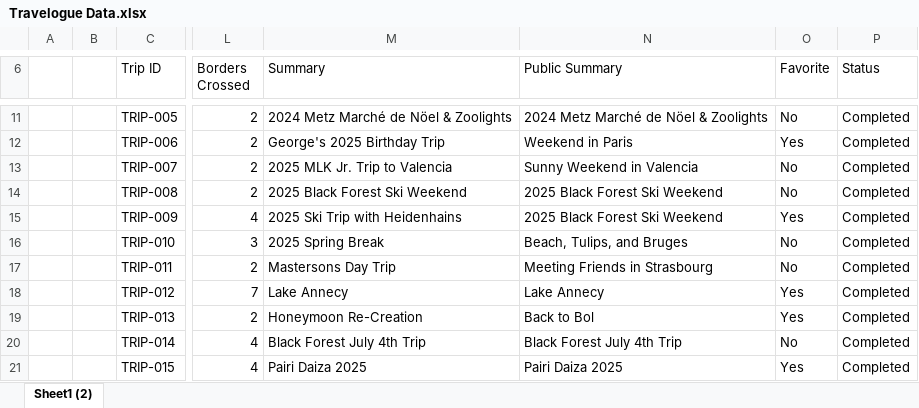
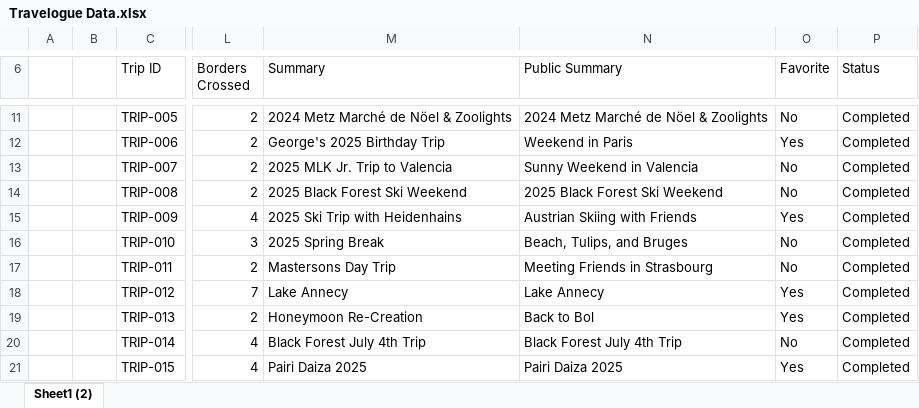
Before and after one commit to thedeadpoint/travelogue, an Excel workbook: travelogue/data/Travelogue Data.xlsx, sheet Sheet1 (2), drawn as a sheet; only a part is shown, gaps mark what is left out; values as stored, in another font and other column widths than the file's, no borders; table styles not drawn; the diff names each change by its address in the sheet, - before the commit and + after, or states it on an @@ line.

Commit message:
Update Travelogue trip data

```diff
--- a/travelogue/data/Travelogue Data.xlsx (sheet Sheet1 (2))
+++ b/travelogue/data/Travelogue Data.xlsx (sheet Sheet1 (2))
-N15 (Public Summary): 2025 Black Forest Ski Weekend
+N15 (Public Summary): Austrian Skiing with Friends
```
